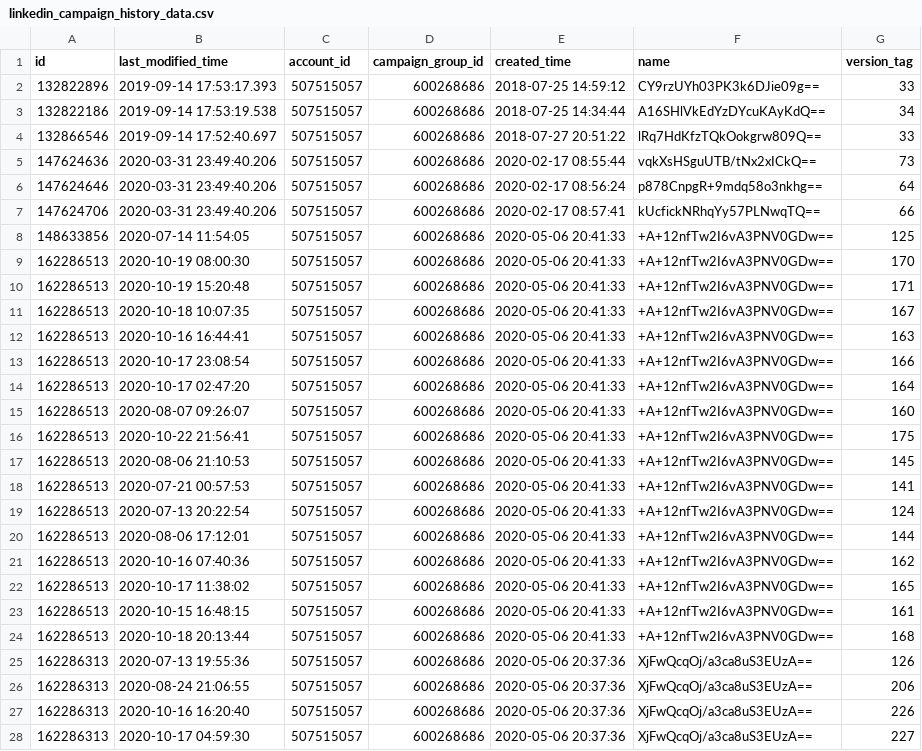
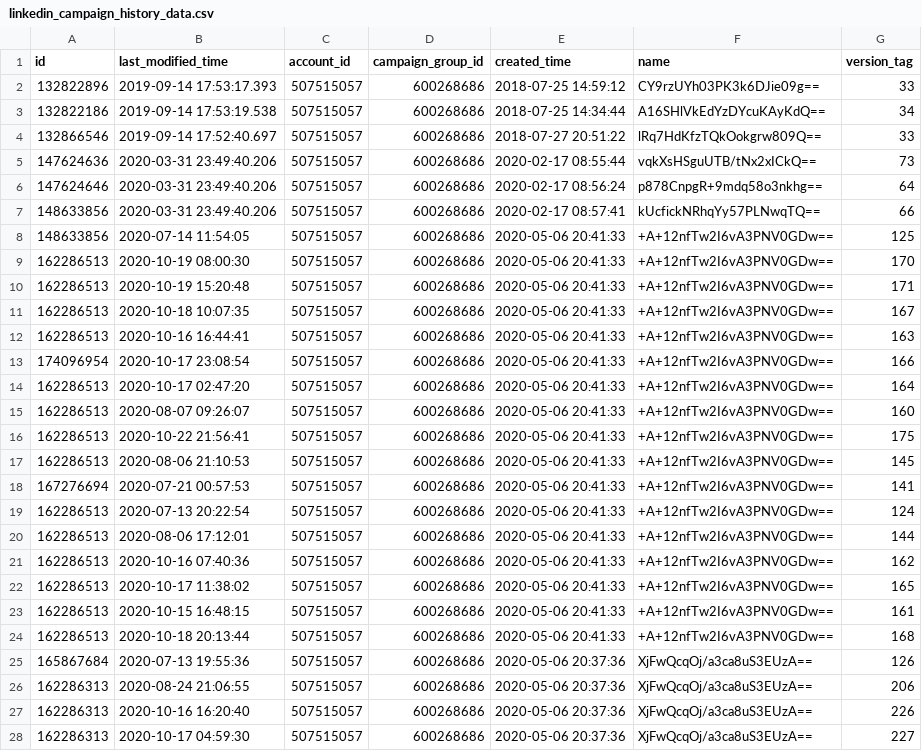
Before and after one commit to fivetran/dbt_linkedin, a CSV file: integration_tests/seeds/linkedin_campaign_history_data.csv, drawn as a sheet; only a part is shown.

```diff
--- a/integration_tests/seeds/linkedin_campaign_history_data.csv
+++ b/integration_tests/seeds/linkedin_campaign_history_data.csv
@@ -6,3 +6,3 @@ id,last_modified_time,account_id,campaign_group_id,created_time,name,version_tag
 147624646,2020-03-31 23:49:40.206,507515057,600268686,2020-02-17 08:56:24,p878CnpgR+9mdq58o3nkhg==,64
-147624706,2020-03-31 23:49:40.206,507515057,600268686,2020-02-17 08:57:41,kUcfickNRhqYy57PLNwqTQ==,66
+148633856,2020-03-31 23:49:40.206,507515057,600268686,2020-02-17 08:57:41,kUcfickNRhqYy57PLNwqTQ==,66
 148633856,2020-07-14 11:54:05,507515057,600268686,2020-05-06 20:41:33,+A+12nfTw2I6vA3PNV0GDw==,125
@@ -12,3 +12,3 @@ id,last_modified_time,account_id,campaign_group_id,created_time,name,version_tag
 162286513,2020-10-16 16:44:41,507515057,600268686,2020-05-06 20:41:33,+A+12nfTw2I6vA3PNV0GDw==,163
-162286513,2020-10-17 23:08:54,507515057,600268686,2020-05-06 20:41:33,+A+12nfTw2I6vA3PNV0GDw==,166
+174096954,2020-10-17 23:08:54,507515057,600268686,2020-05-06 20:41:33,+A+12nfTw2I6vA3PNV0GDw==,166
 162286513,2020-10-17 02:47:20,507515057,600268686,2020-05-06 20:41:33,+A+12nfTw2I6vA3PNV0GDw==,164
@@ -17,3 +17,3 @@ id,last_modified_time,account_id,campaign_group_id,created_time,name,version_tag
 162286513,2020-08-06 21:10:53,507515057,600268686,2020-05-06 20:41:33,+A+12nfTw2I6vA3PNV0GDw==,145
-162286513,2020-07-21 00:57:53,507515057,600268686,2020-05-06 20:41:33,+A+12nfTw2I6vA3PNV0GDw==,141
+167276694,2020-07-21 00:57:53,507515057,600268686,2020-05-06 20:41:33,+A+12nfTw2I6vA3PNV0GDw==,141
 162286513,2020-07-13 20:22:54,507515057,600268686,2020-05-06 20:41:33,+A+12nfTw2I6vA3PNV0GDw==,124
@@ -24,3 +24,3 @@ id,last_modified_time,account_id,campaign_group_id,created_time,name,version_tag
 162286513,2020-10-18 20:13:44,507515057,600268686,2020-05-06 20:41:33,+A+12nfTw2I6vA3PNV0GDw==,168
-162286313,2020-07-13 19:55:36,507515057,600268686,2020-05-06 20:37:36,XjFwQcqOj/a3ca8uS3EUzA==,126
+165867684,2020-07-13 19:55:36,507515057,600268686,2020-05-06 20:37:36,XjFwQcqOj/a3ca8uS3EUzA==,126
 162286313,2020-08-24 21:06:55,507515057,600268686,2020-05-06 20:37:36,XjFwQcqOj/a3ca8uS3EUzA==,206
```
Also changed, not shown: integration_tests/seeds/linkedin_creative_history_data.csv.
